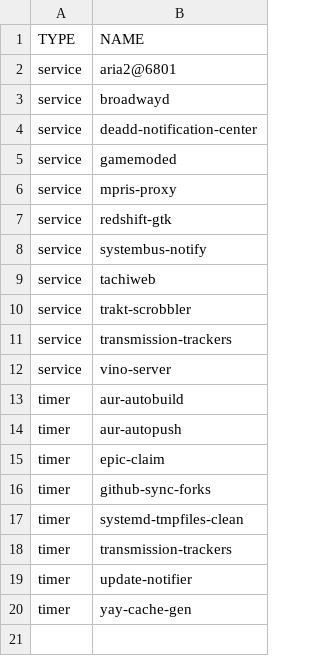
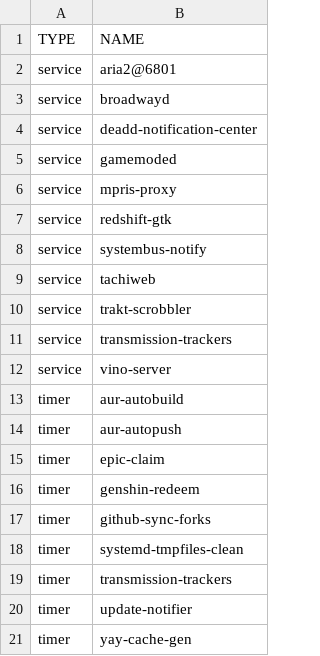
Before and after one commit to ahmubashshir/dotfiles, a TSV file: systemd/config/enabled.tsv, drawn as a sheet.

Commit message:
add genshin impact redeem code updater
Former-commit-id: 2d75eb524389628623f5e758b17e7a0f25f0fe09

```diff
--- a/systemd/config/enabled.tsv
+++ b/systemd/config/enabled.tsv
@@ -15,2 +15,3 @@ timer	aur-autopush
 timer	epic-claim
+timer	genshin-redeem
 timer	github-sync-forks
```
Also changed, not shown: 2 other files.
